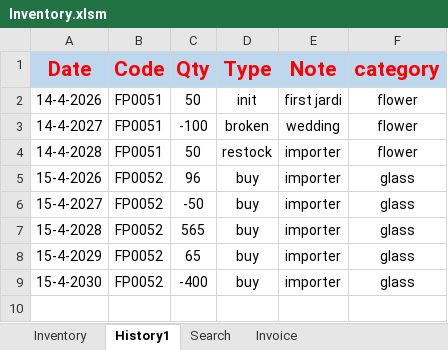
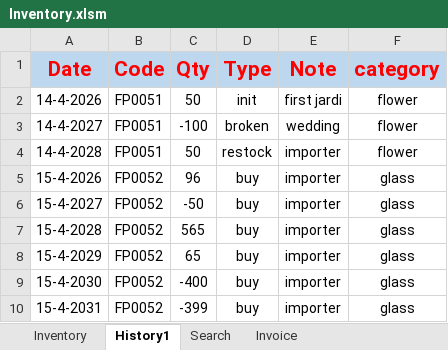
Before and after one commit to FlowerSystem-lb/inventorysystem, an Excel workbook: Inventory.xlsm, sheet History1, drawn as a sheet; values as stored, in another font and other column widths than the file's, no borders; the diff names each change by its address in the sheet, - before the commit and + after, or states it on an @@ line.

```diff
--- a/Inventory.xlsm (sheet History1)
+++ b/Inventory.xlsm (sheet History1)
+row 10: 15-4-2031 | FP0052 | -399 | buy | importer | glass
```
Also changed, not shown: sheet Inventory.
